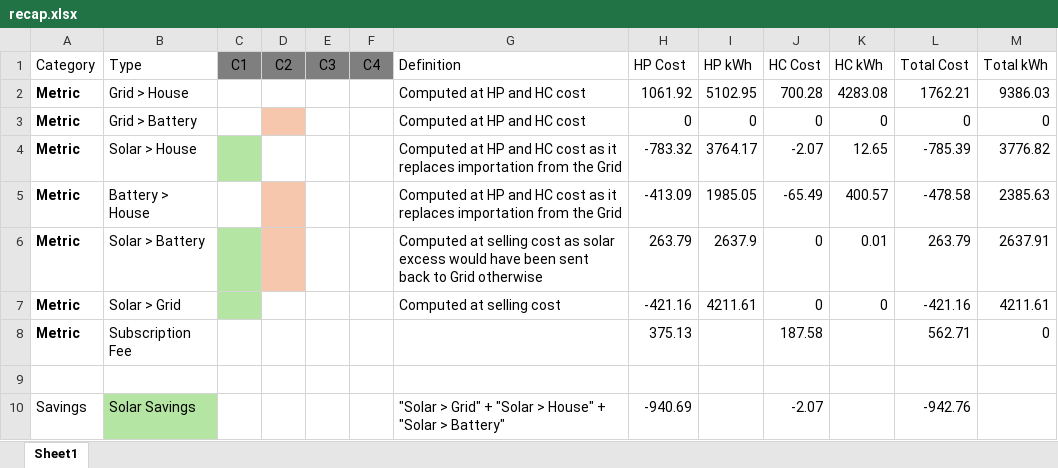
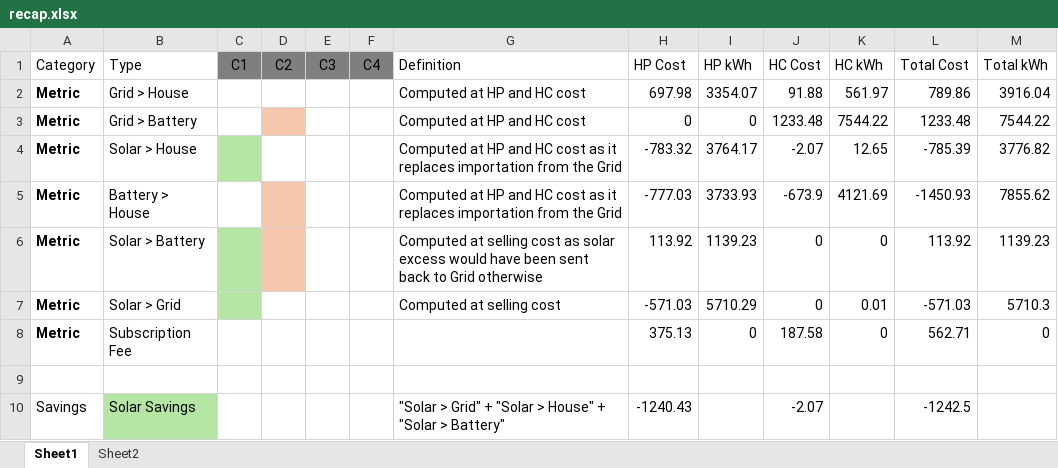
Before and after one commit to braibaud/EnphaseAnalysis, an Excel workbook: recap.xlsx, sheet Sheet1, drawn as a sheet; only a part is shown; values as stored, in another font and other column widths than the file's, no borders; table styles not drawn; the diff covers the shown part only; the diff names each change by its address in the sheet, - before the commit and + after, or states it on an @@ line.

```diff
--- a/recap.xlsx (sheet Sheet1)
+++ b/recap.xlsx (sheet Sheet1)
+sheet tab: Sheet2
-H2 (HP Cost): 1061.92
+H2 (HP Cost): 697.98
-I2 (HP kWh): 5102.95
+I2 (HP kWh): 3354.07
-J2 (HC Cost): 700.28
+J2 (HC Cost): 91.88
-K2 (HC kWh): 4283.08
+K2 (HC kWh): 561.97
-L2 (Total Cost): 1762.21
+L2 (Total Cost): 789.86
-M2 (Total kWh): 9386.03
+M2 (Total kWh): 3916.04
-J3 (HC Cost): 0
+J3 (HC Cost): 1233.48
-K3 (HC kWh): 0
+K3 (HC kWh): 7544.22
-L3 (Total Cost): 0
+L3 (Total Cost): 1233.48
-M3 (Total kWh): 0
+M3 (Total kWh): 7544.22
-H5 (HP Cost): -413.09
+H5 (HP Cost): -777.03
-I5 (HP kWh): 1985.05
+I5 (HP kWh): 3733.93
-J5 (HC Cost): -65.49
+J5 (HC Cost): -673.9
-K5 (HC kWh): 400.57
+K5 (HC kWh): 4121.69
-L5 (Total Cost): -478.58
+L5 (Total Cost): -1450.93
-M5 (Total kWh): 2385.63
+M5 (Total kWh): 7855.62
-H6 (HP Cost): 263.79
+H6 (HP Cost): 113.92
-I6 (HP kWh): 2637.9
+I6 (HP kWh): 1139.23
-K6 (HC kWh): 0.01
+K6 (HC kWh): 0
-L6 (Total Cost): 263.79
+L6 (Total Cost): 113.92
-M6 (Total kWh): 2637.91
+M6 (Total kWh): 1139.23
-H7 (HP Cost): -421.16
+H7 (HP Cost): -571.03
-I7 (HP kWh): 4211.61
+I7 (HP kWh): 5710.29
-K7 (HC kWh): 0
+K7 (HC kWh): 0.01
-L7 (Total Cost): -421.16
+L7 (Total Cost): -571.03
-M7 (Total kWh): 4211.61
+M7 (Total kWh): 5710.3
-I8 (HP kWh): (empty)
+I8 (HP kWh): 0
-K8 (HC kWh): (empty)
+K8 (HC kWh): 0
-H10 (HP Cost): -940.69
+H10 (HP Cost): -1240.43
-L10 (Total Cost): -942.76
+L10 (Total Cost): -1242.5
```
Also changed, not shown: 5 added rows, 4 removed rows and 34 edited cells elsewhere in this sheet, formulas that keep their value, 2 other files.
